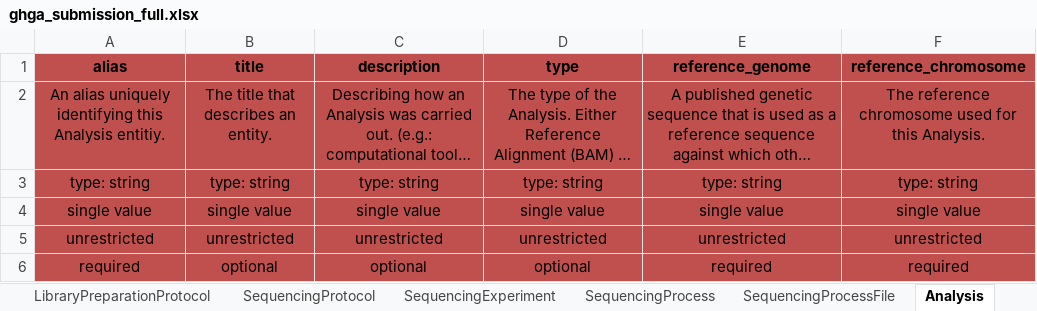
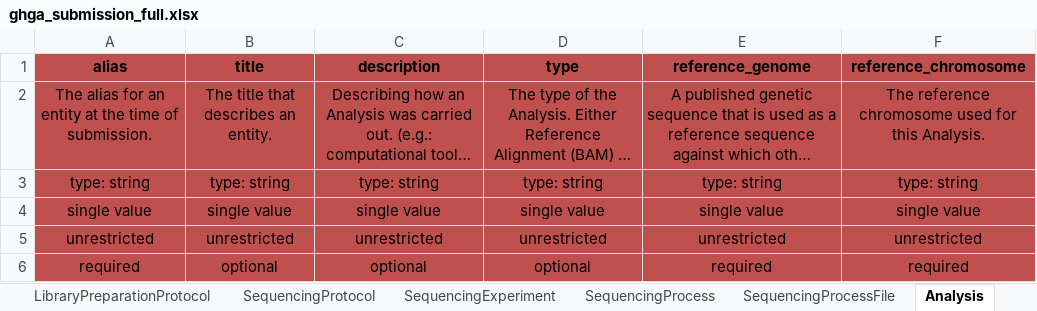
Before and after one commit to ghga-de/ghga-metadata-schema, an Excel workbook: spreadsheets/ghga_submission_full.xlsx, sheet Analysis, drawn as a sheet; long unchanged cells end in …; values as stored, in another font and other column widths than the file's, no borders; the diff names each change by its address in the sheet, - before the commit and + after, or states it on an @@ line.

```diff
--- a/spreadsheets/ghga_submission_full.xlsx (sheet Analysis)
+++ b/spreadsheets/ghga_submission_full.xlsx (sheet Analysis)
-A2 (alias): An alias uniquely identifying this Analysis entitiy.
+A2 (alias): The alias for an entity at the time of submission.
```
Also changed, not shown: sheet SequencingProtocol, sheet Sample, spreadsheets/ghga_submission_individual.xlsx, spreadsheets/ghga_submission_minimal.xlsx, 17 other files.
